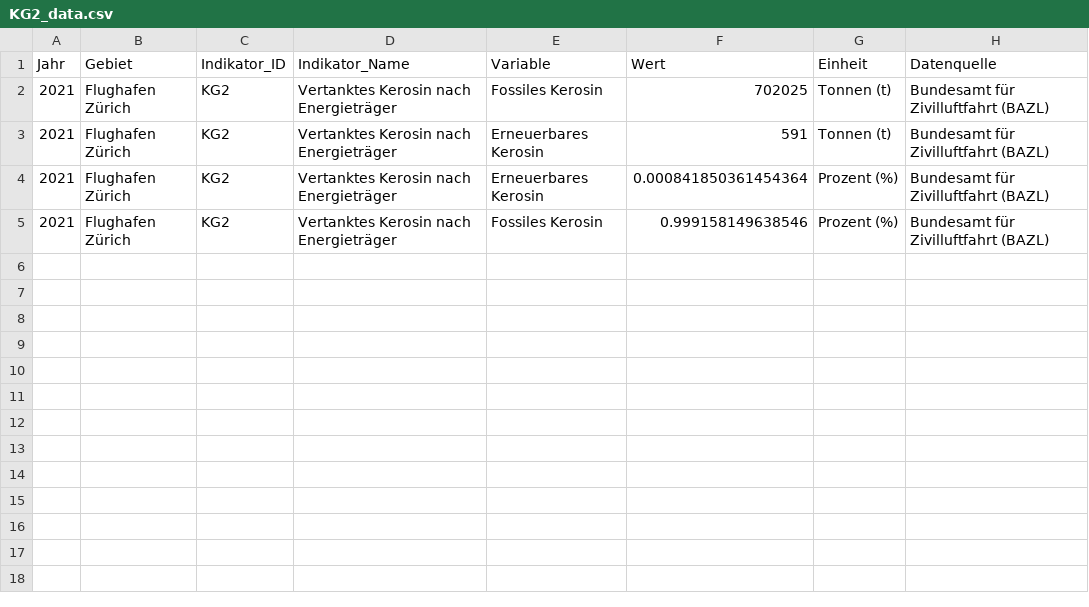
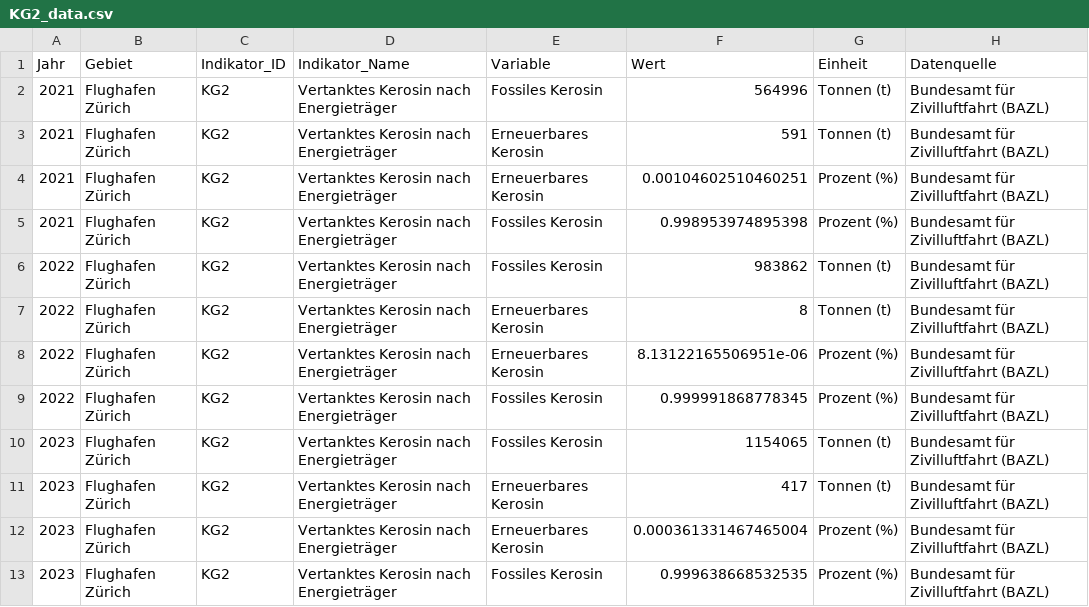
Before and after one commit to statistikZH/decarb_monitoring, a CSV file: output/KG2_data.csv, drawn as a sheet.

Commit message:
KG2: update 2022/23

```diff
--- a/output/KG2_data.csv
+++ b/output/KG2_data.csv
@@ -1,5 +1,13 @@
 "Jahr","Gebiet","Indikator_ID","Indikator_Name","Variable","Wert","Einheit","Datenquelle"
-2021,"Flughafen Zürich","KG2","Vertanktes Kerosin nach Energieträger","Fossiles Kerosin",702025,"Tonnen (t)","Bundesamt für Zivilluftfahrt (BAZL)"
+2021,"Flughafen Zürich","KG2","Vertanktes Kerosin nach Energieträger","Fossiles Kerosin",564996,"Tonnen (t)","Bundesamt für Zivilluftfahrt (BAZL)"
 2021,"Flughafen Zürich","KG2","Vertanktes Kerosin nach Energieträger","Erneuerbares Kerosin",591,"Tonnen (t)","Bundesamt für Zivilluftfahrt (BAZL)"
-2021,"Flughafen Zürich","KG2","Vertanktes Kerosin nach Energieträger","Erneuerbares Kerosin",0.000841850361454364,"Prozent (%)","Bundesamt für Zivilluftfahrt (BAZL)"
-2021,"Flughafen Zürich","KG2","Vertanktes Kerosin nach Energieträger","Fossiles Kerosin",0.999158149638546,"Prozent (%)","Bundesamt für Zivilluftfahrt (BAZL)"
+2021,"Flughafen Zürich","KG2","Vertanktes Kerosin nach Energieträger","Erneuerbares Kerosin",0.00104602510460251,"Prozent (%)","Bundesamt für Zivilluftfahrt (BAZL)"
+2021,"Flughafen Zürich","KG2","Vertanktes Kerosin nach Energieträger","Fossiles Kerosin",0.998953974895398,"Prozent (%)","Bundesamt für Zivilluftfahrt (BAZL)"
+2022,"Flughafen Zürich","KG2","Vertanktes Kerosin nach Energieträger","Fossiles Kerosin",983862,"Tonnen (t)","Bundesamt für Zivilluftfahrt (BAZL)"
+2022,"Flughafen Zürich","KG2","Vertanktes Kerosin nach Energieträger","Erneuerbares Kerosin",8,"Tonnen (t)","Bundesamt für Zivilluftfahrt (BAZL)"
+2022,"Flughafen Zürich","KG2","Vertanktes Kerosin nach Energieträger","Erneuerbares Kerosin",8.13122165506951e-06,"Prozent (%)","Bundesamt für Zivilluftfahrt (BAZL)"
+2022,"Flughafen Zürich","KG2","Vertanktes Kerosin nach Energieträger","Fossiles Kerosin",0.999991868778345,"Prozent (%)","Bundesamt für Zivilluftfahrt (BAZL)"
+2023,"Flughafen Zürich","KG2","Vertanktes Kerosin nach Energieträger","Fossiles Kerosin",1154065,"Tonnen (t)","Bundesamt für Zivilluftfahrt (BAZL)"
+2023,"Flughafen Zürich","KG2","Vertanktes Kerosin nach Energieträger","Erneuerbares Kerosin",417,"Tonnen (t)","Bundesamt für Zivilluftfahrt (BAZL)"
+2023,"Flughafen Zürich","KG2","Vertanktes Kerosin nach Energieträger","Erneuerbares Kerosin",0.000361331467465004,"Prozent (%)","Bundesamt für Zivilluftfahrt (BAZL)"
+2023,"Flughafen Zürich","KG2","Vertanktes Kerosin nach Energieträger","Fossiles Kerosin",0.999638668532535,"Prozent (%)","Bundesamt für Zivilluftfahrt (BAZL)"
```
